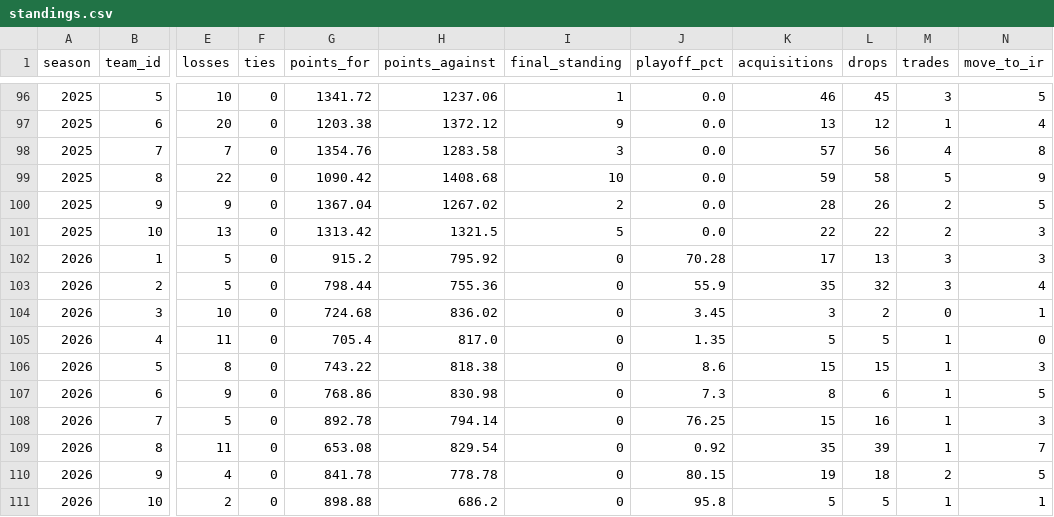
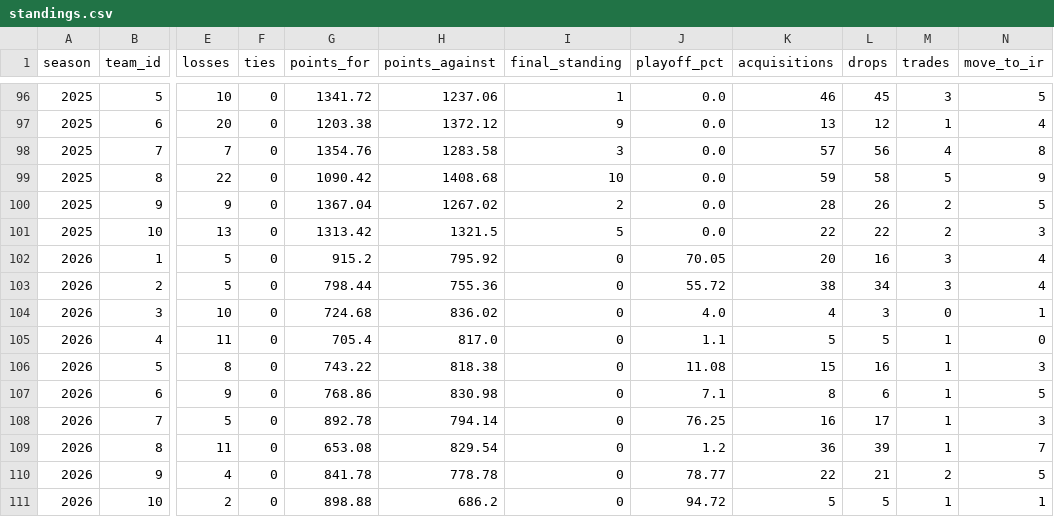
Before and after one commit to JMKniss/we-are-how-u-mean, a CSV file: data/archive/standings.csv, drawn as a sheet; only a part is shown, gaps mark what is left out; the diff names each change by its address in the sheet, - before the commit and + after, or states it on an @@ line.

```diff
--- a/data/archive/standings.csv
+++ b/data/archive/standings.csv
-J102 (playoff_pct): 70.28
+J102 (playoff_pct): 70.05
-K102 (acquisitions): 17
+K102 (acquisitions): 20
-L102 (drops): 13
+L102 (drops): 16
-N102 (move_to_ir): 3
+N102 (move_to_ir): 4
-J103 (playoff_pct): 55.9
+J103 (playoff_pct): 55.72
-K103 (acquisitions): 35
+K103 (acquisitions): 38
-L103 (drops): 32
+L103 (drops): 34
-J104 (playoff_pct): 3.45
+J104 (playoff_pct): 4.0
-K104 (acquisitions): 3
+K104 (acquisitions): 4
-L104 (drops): 2
+L104 (drops): 3
-J105 (playoff_pct): 1.35
+J105 (playoff_pct): 1.1
-J106 (playoff_pct): 8.6
+J106 (playoff_pct): 11.08
-L106 (drops): 15
+L106 (drops): 16
-J107 (playoff_pct): 7.3
+J107 (playoff_pct): 7.1
-K108 (acquisitions): 15
+K108 (acquisitions): 16
-L108 (drops): 16
+L108 (drops): 17
-J109 (playoff_pct): 0.92
+J109 (playoff_pct): 1.2
-K109 (acquisitions): 35
+K109 (acquisitions): 36
-J110 (playoff_pct): 80.15
+J110 (playoff_pct): 78.77
-K110 (acquisitions): 19
+K110 (acquisitions): 22
-L110 (drops): 18
+L110 (drops): 21
-J111 (playoff_pct): 95.8
+J111 (playoff_pct): 94.72
```
Also changed, not shown: data/archive/rosters.csv, data/archive/transactions.csv, 2 other files.
